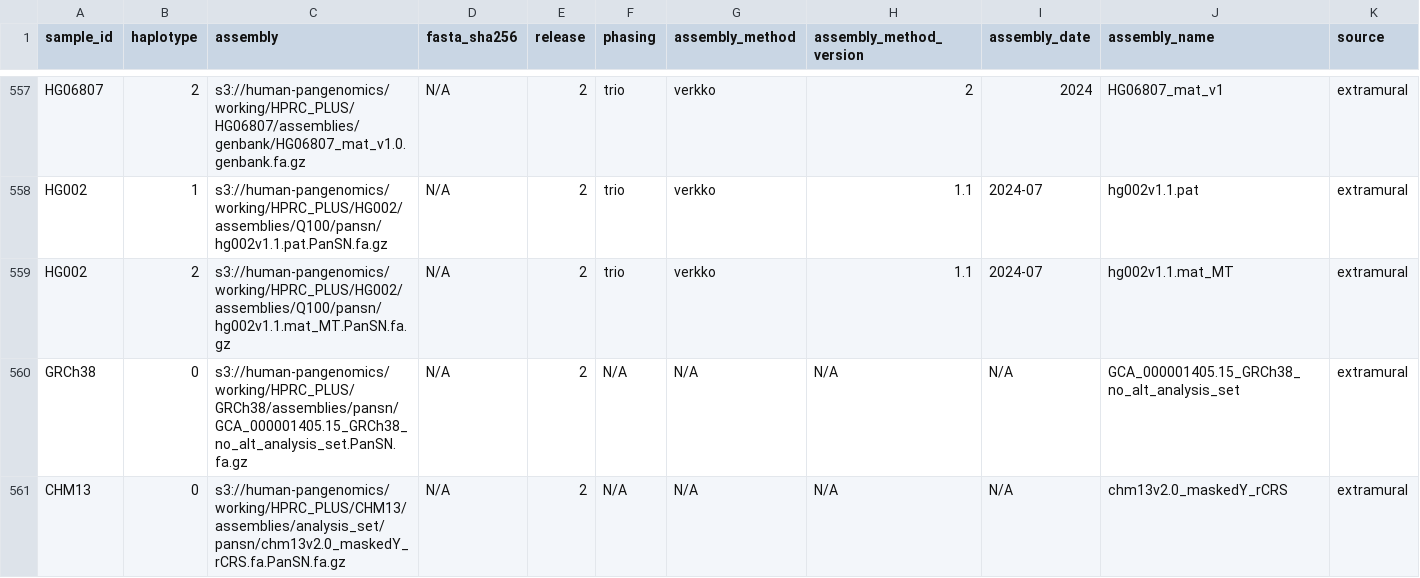
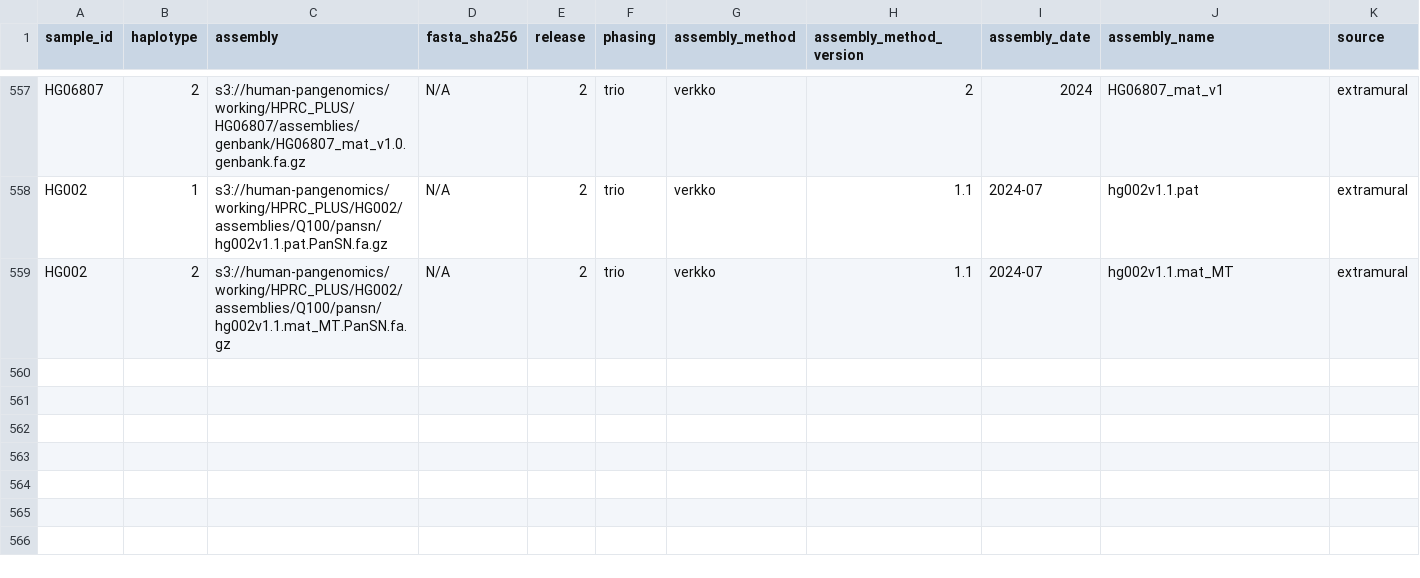
Before and after one commit to human-pangenomics/hprc-data-explorer, a CSV file: catalog-build/source/assemblies.csv, drawn as a sheet; only a part is shown, gaps mark what is left out; rows hold the shown columns only; the diff names each change by its address in the sheet, - before the commit and + after, or states it on an @@ line.

Commit message:
fix: exclude new sample ids resembling already-excluded sample ids (#119)

```diff
--- a/catalog-build/source/assemblies.csv
+++ b/catalog-build/source/assemblies.csv
-row 560: GRCh38 | 0 | s3://human-pangenomics/working/HPRC_PLUS/GRCh38/assemblies/pansn/GCA_000001405.15_GRCh38_no_alt_analysis_set.PanSN.fa.gz | N/A | 2 | N/A | N/A | N/A | N/A | GCA_000001405.15_GRCh38_no_alt_analysis_set | extramural
-row 561: CHM13 | 0 | s3://human-pangenomics/working/HPRC_PLUS/CHM13/assemblies/analysis_set/pansn/chm13v2.0_maskedY_rCRS.fa.PanSN.fa.gz | N/A | 2 | N/A | N/A | N/A | N/A | chm13v2.0_maskedY_rCRS | extramural
```
Also changed, not shown: 2 other files.
